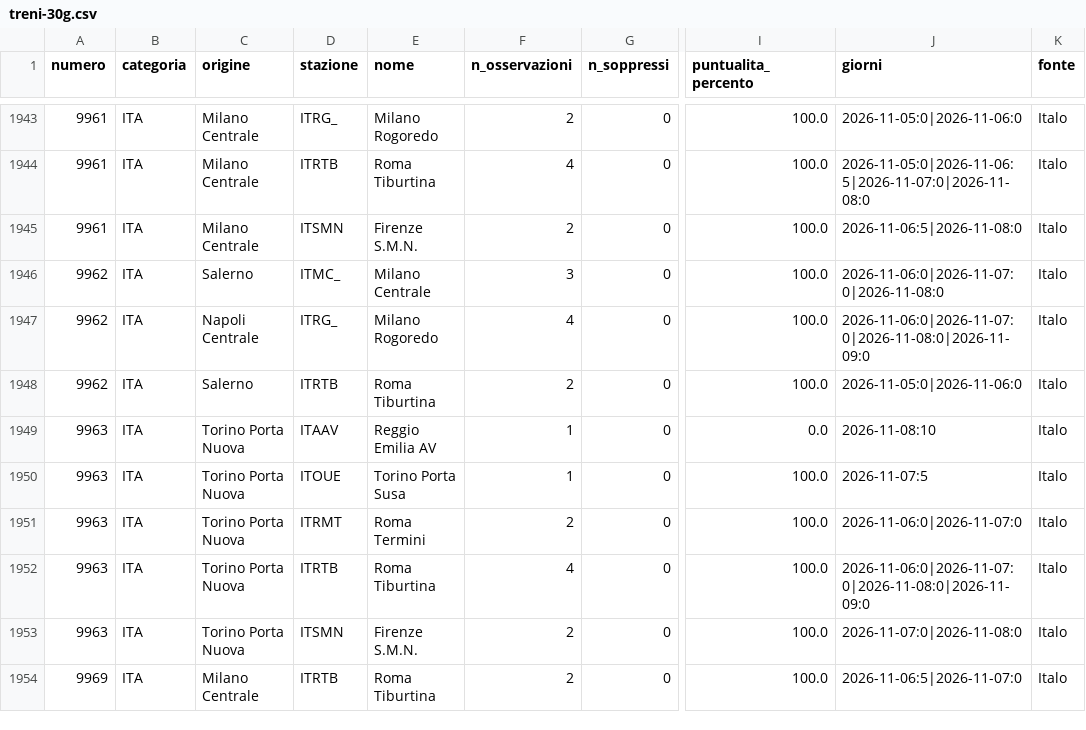
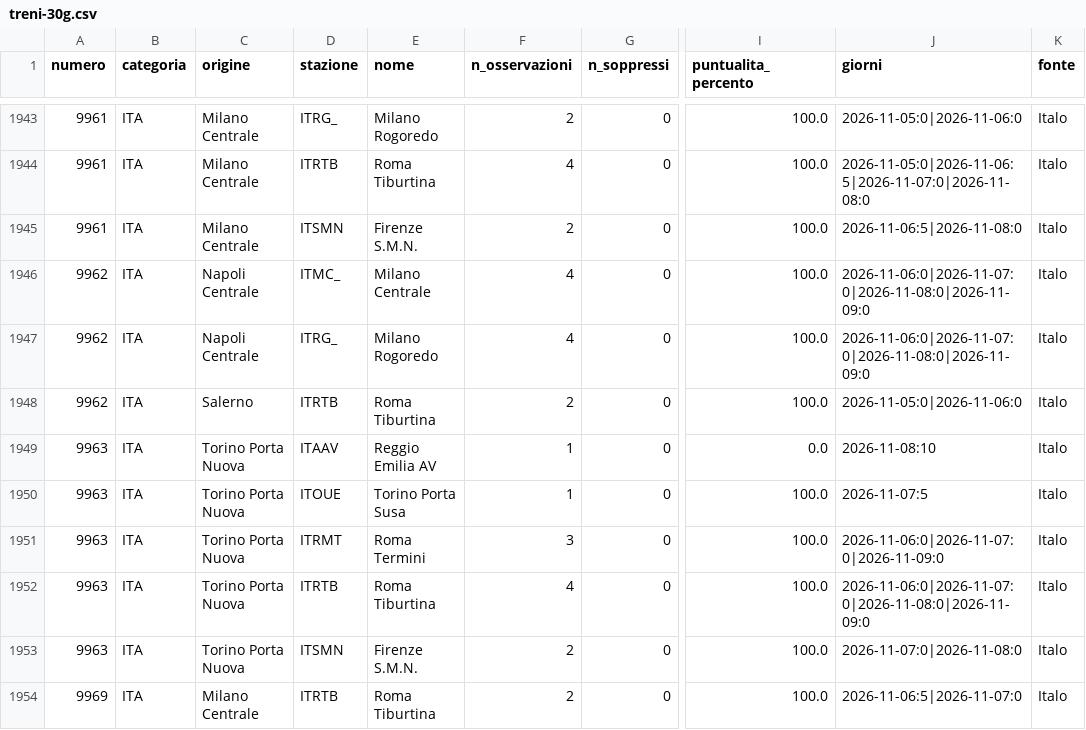
Before and after one commit to MJ83-collab/Binario-app, a CSV file: storico/treni-30g.csv, drawn as a sheet; only a part is shown, gaps mark what is left out; the diff names each change by its address in the sheet, - before the commit and + after, or states it on an @@ line.

```diff
--- a/storico/treni-30g.csv
+++ b/storico/treni-30g.csv
-C1946 (origine): Salerno
+C1946 (origine): Napoli Centrale
-F1946 (n_osservazioni): 3
+F1946 (n_osservazioni): 4
-J1946 (giorni): 2026-11-06:0|2026-11-07:0|2026-11-08:0
+J1946 (giorni): 2026-11-06:0|2026-11-07:0|2026-11-08:0|2026-11-09:0
-F1951 (n_osservazioni): 2
+F1951 (n_osservazioni): 3
-J1951 (giorni): 2026-11-06:0|2026-11-07:0
+J1951 (giorni): 2026-11-06:0|2026-11-07:0|2026-11-09:0
```
Also changed, not shown: storico/classifica-giorno.csv, storico/giorni/2026-11-09.csv, 1 other file.
